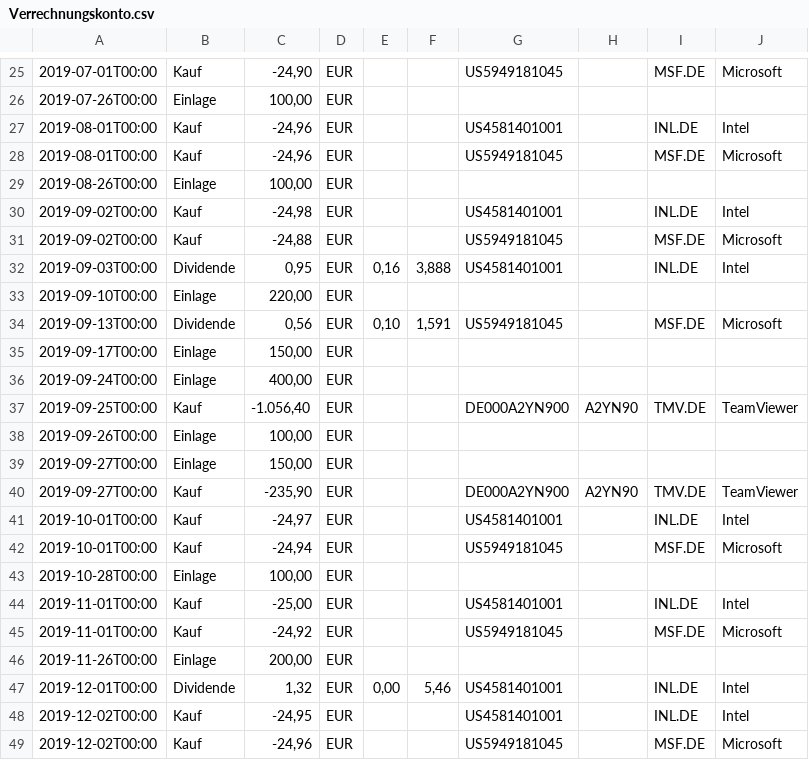
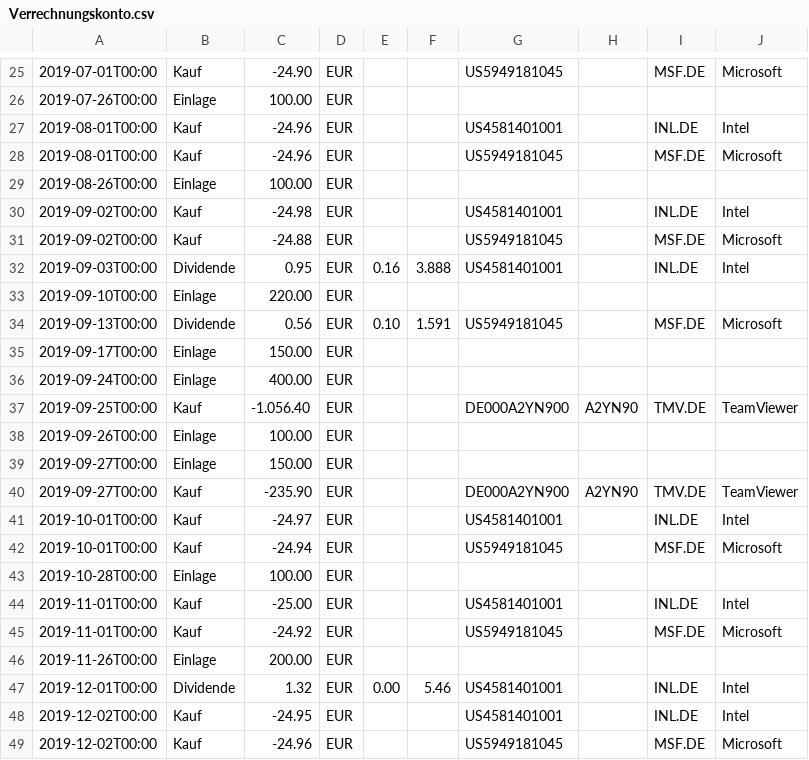
Before and after one commit to J3nsRicht3r/ProjektAndroid, a CSV file: app/src/main/assets/Verrechnungskonto.csv, drawn as a sheet; only a part is shown, gaps mark what is left out; the diff covers the shown part only.

```diff
--- a/app/src/main/assets/Verrechnungskonto.csv
+++ b/app/src/main/assets/Verrechnungskonto.csv
@@ -25,25 +25,25 @@
-2019-07-01T00:00;Kauf;-24,90;EUR;;;US5949181045;;MSF.DE;Microsoft
-2019-07-26T00:00;Einlage;100,00;EUR;;;;;;
-2019-08-01T00:00;Kauf;-24,96;EUR;;;US4581401001;;INL.DE;Intel
-2019-08-01T00:00;Kauf;-24,96;EUR;;;US5949181045;;MSF.DE;Microsoft
-2019-08-26T00:00;Einlage;100,00;EUR;;;;;;
-2019-09-02T00:00;Kauf;-24,98;EUR;;;US4581401001;;INL.DE;Intel
-2019-09-02T00:00;Kauf;-24,88;EUR;;;US5949181045;;MSF.DE;Microsoft
-2019-09-03T00:00;Dividende;0,95;EUR;0,16;3,888;US4581401001;;INL.DE;Intel
-2019-09-10T00:00;Einlage;220,00;EUR;;;;;;;
-2019-09-13T00:00;Dividende;0,56;EUR;0,10;1,591;US5949181045;;MSF.DE;Microsoft
-2019-09-17T00:00;Einlage;150,00;EUR;;;;;;;
-2019-09-24T00:00;Einlage;400,00;EUR;;;;;;;
-2019-09-25T00:00;Kauf;-1.056,40;EUR;;;DE000A2YN900;A2YN90;TMV.DE;TeamViewer
-2019-09-26T00:00;Einlage;100,00;EUR;;;;;;
-2019-09-27T00:00;Einlage;150,00;EUR;;;;;;
-2019-09-27T00:00;Kauf;-235,90;EUR;;;DE000A2YN900;A2YN90;TMV.DE;TeamViewer
-2019-10-01T00:00;Kauf;-24,97;EUR;;;US4581401001;;INL.DE;Intel
-2019-10-01T00:00;Kauf;-24,94;EUR;;;US5949181045;;MSF.DE;Microsoft
-2019-10-28T00:00;Einlage;100,00;EUR;;;;;;
-2019-11-01T00:00;Kauf;-25,00;EUR;;;US4581401001;;INL.DE;Intel
-2019-11-01T00:00;Kauf;-24,92;EUR;;;US5949181045;;MSF.DE;Microsoft
-2019-11-26T00:00;Einlage;200,00;EUR;;;;;;
-2019-12-01T00:00;Dividende;1,32;EUR;0,00;5,46;US4581401001;;INL.DE;Intel
-2019-12-02T00:00;Kauf;-24,95;EUR;;;US4581401001;;INL.DE;Intel
-2019-12-02T00:00;Kauf;-24,96;EUR;;;US5949181045;;MSF.DE;Microsoft
+2019-07-01T00:00;Kauf;-24.90;EUR;;;US5949181045;;MSF.DE;Microsoft
+2019-07-26T00:00;Einlage;100.00;EUR;;;;;;
+2019-08-01T00:00;Kauf;-24.96;EUR;;;US4581401001;;INL.DE;Intel
+2019-08-01T00:00;Kauf;-24.96;EUR;;;US5949181045;;MSF.DE;Microsoft
+2019-08-26T00:00;Einlage;100.00;EUR;;;;;;
+2019-09-02T00:00;Kauf;-24.98;EUR;;;US4581401001;;INL.DE;Intel
+2019-09-02T00:00;Kauf;-24.88;EUR;;;US5949181045;;MSF.DE;Microsoft
+2019-09-03T00:00;Dividende;0.95;EUR;0.16;3.888;US4581401001;;INL.DE;Intel
+2019-09-10T00:00;Einlage;220.00;EUR;;;;;;;
+2019-09-13T00:00;Dividende;0.56;EUR;0.10;1.591;US5949181045;;MSF.DE;Microsoft
+2019-09-17T00:00;Einlage;150.00;EUR;;;;;;;
+2019-09-24T00:00;Einlage;400.00;EUR;;;;;;;
+2019-09-25T00:00;Kauf;-1.056.40;EUR;;;DE000A2YN900;A2YN90;TMV.DE;TeamViewer
+2019-09-26T00:00;Einlage;100.00;EUR;;;;;;
+2019-09-27T00:00;Einlage;150.00;EUR;;;;;;
+2019-09-27T00:00;Kauf;-235.90;EUR;;;DE000A2YN900;A2YN90;TMV.DE;TeamViewer
+2019-10-01T00:00;Kauf;-24.97;EUR;;;US4581401001;;INL.DE;Intel
+2019-10-01T00:00;Kauf;-24.94;EUR;;;US5949181045;;MSF.DE;Microsoft
+2019-10-28T00:00;Einlage;100.00;EUR;;;;;;
+2019-11-01T00:00;Kauf;-25.00;EUR;;;US4581401001;;INL.DE;Intel
+2019-11-01T00:00;Kauf;-24.92;EUR;;;US5949181045;;MSF.DE;Microsoft
+2019-11-26T00:00;Einlage;200.00;EUR;;;;;;
+2019-12-01T00:00;Dividende;1.32;EUR;0.00;5.46;US4581401001;;INL.DE;Intel
+2019-12-02T00:00;Kauf;-24.95;EUR;;;US4581401001;;INL.DE;Intel
+2019-12-02T00:00;Kauf;-24.96;EUR;;;US5949181045;;MSF.DE;Microsoft
```
Also changed, not shown: 49 edited cells elsewhere in this file, app/src/main/assets/AktienDepot.csv, app/src/main/assets/US4581401001.csv, 4 other files.
